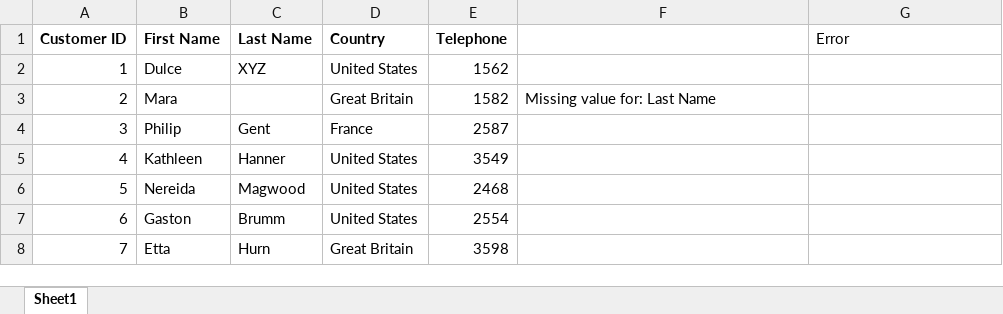
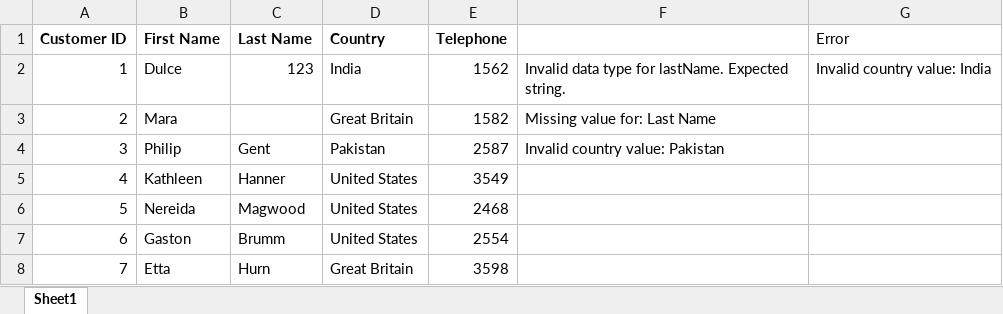
Before and after one commit to Dev2409/apache_poi, an Excel workbook: error_log_file_example_XLSX_50.xlsx, sheet Sheet1, drawn as a sheet; only a part is shown; values as stored, in another font and other column widths than the file's, no borders; the diff names each change by its address in the sheet, - before the commit and + after, or states it on an @@ line.

```diff
--- a/error_log_file_example_XLSX_50.xlsx (sheet Sheet1)
+++ b/error_log_file_example_XLSX_50.xlsx (sheet Sheet1)
-C2 (Last Name): XYZ
+C2 (Last Name): 123
-D2 (Country): United States
+D2 (Country): India
-F2: (empty)
+F2: Invalid data type for lastName. Expected string.
-G2 (Error): (empty)
+G2 (Error): Invalid country value: India
-D4 (Country): France
+D4 (Country): Pakistan
-F4: (empty)
+F4: Invalid country value: Pakistan
```
Also changed, not shown: 17 other files.
